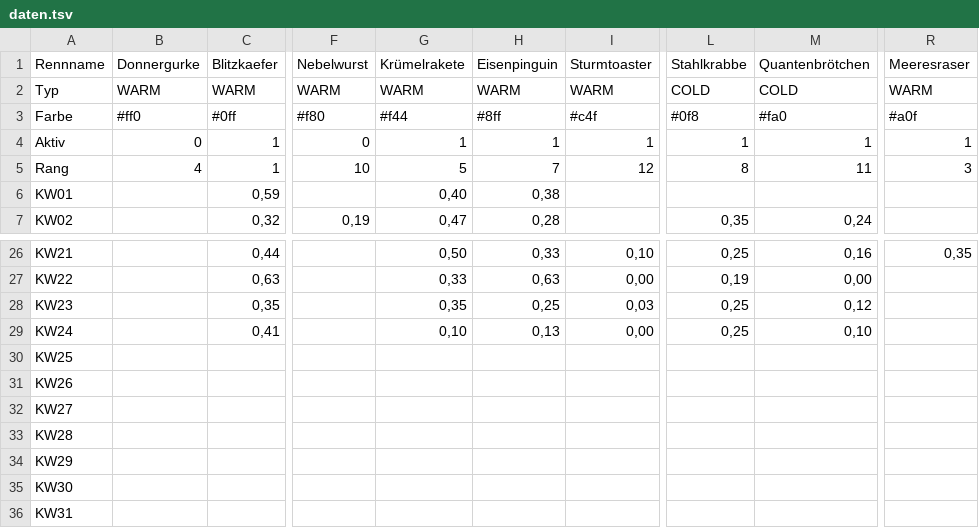
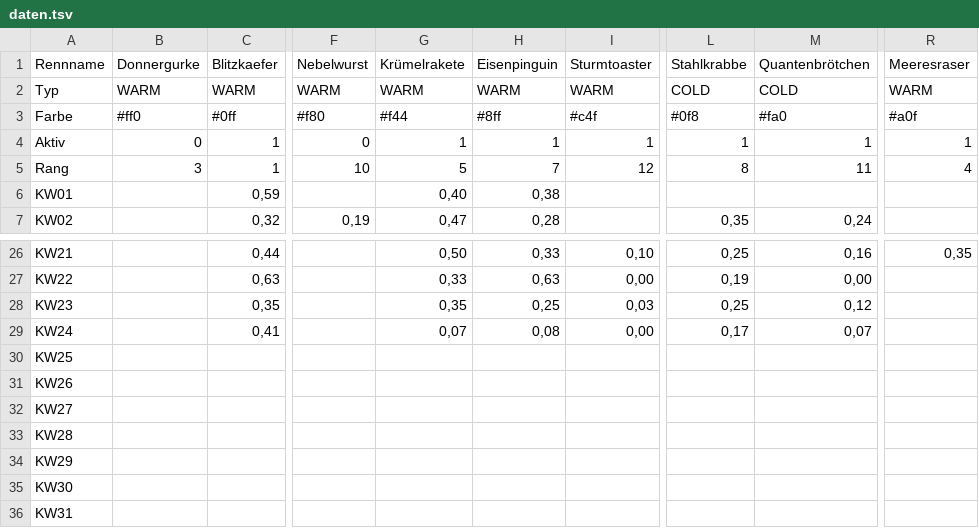
Before and after one commit to christianknoll-create/workflows, a TSV file: daten.tsv, drawn as a sheet; only a part is shown, gaps mark what is left out; the diff names each change by its address in the sheet, - before the commit and + after, or states it on an @@ line.

```diff
--- a/daten.tsv
+++ b/daten.tsv
-B5 (Donnergurke): 4
+B5 (Donnergurke): 3
-R5 (Meeresraser): 3
+R5 (Meeresraser): 4
-G29 (Krümelrakete): 0,10
+G29 (Krümelrakete): 0,07
-H29 (Eisenpinguin): 0,13
+H29 (Eisenpinguin): 0,08
-L29 (Stahlkrabbe): 0,25
+L29 (Stahlkrabbe): 0,17
-M29 (Quantenbrötchen): 0,10
+M29 (Quantenbrötchen): 0,07
```
